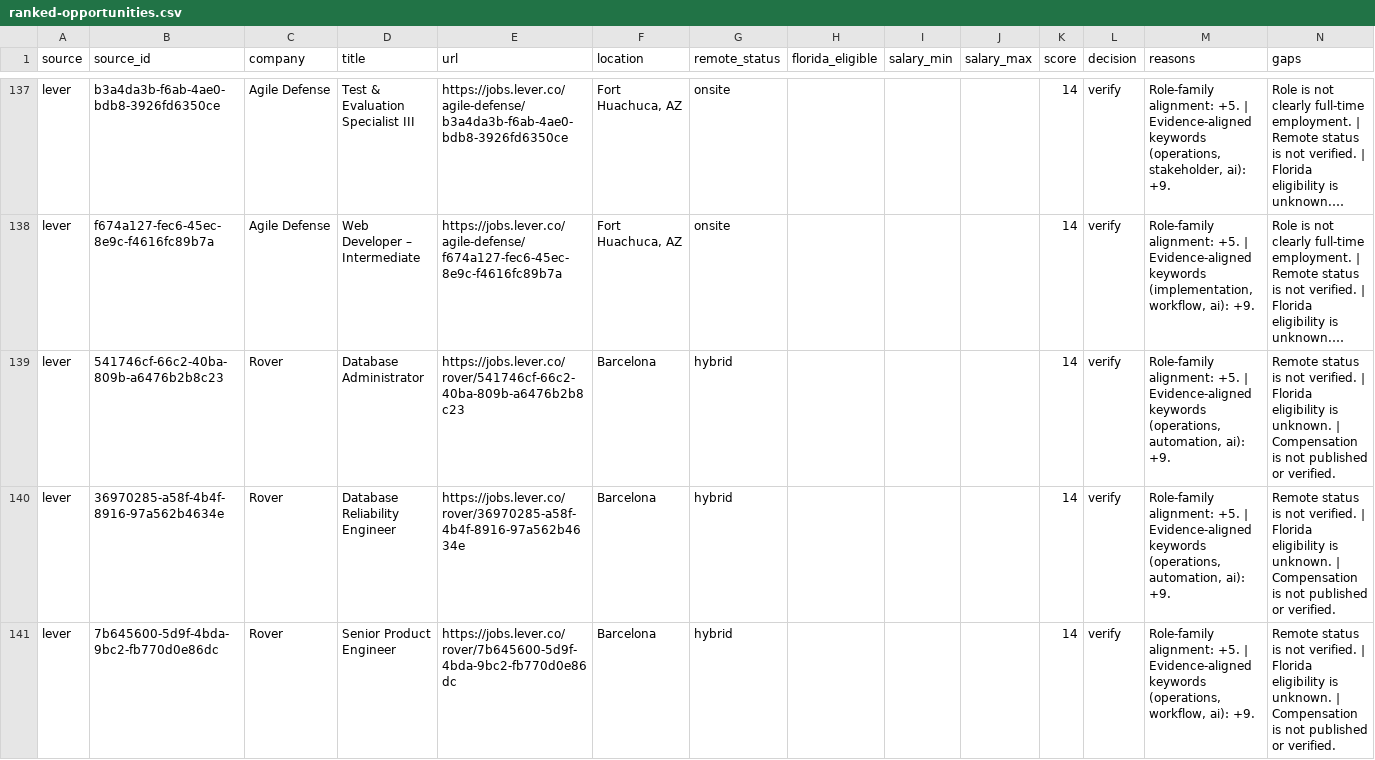
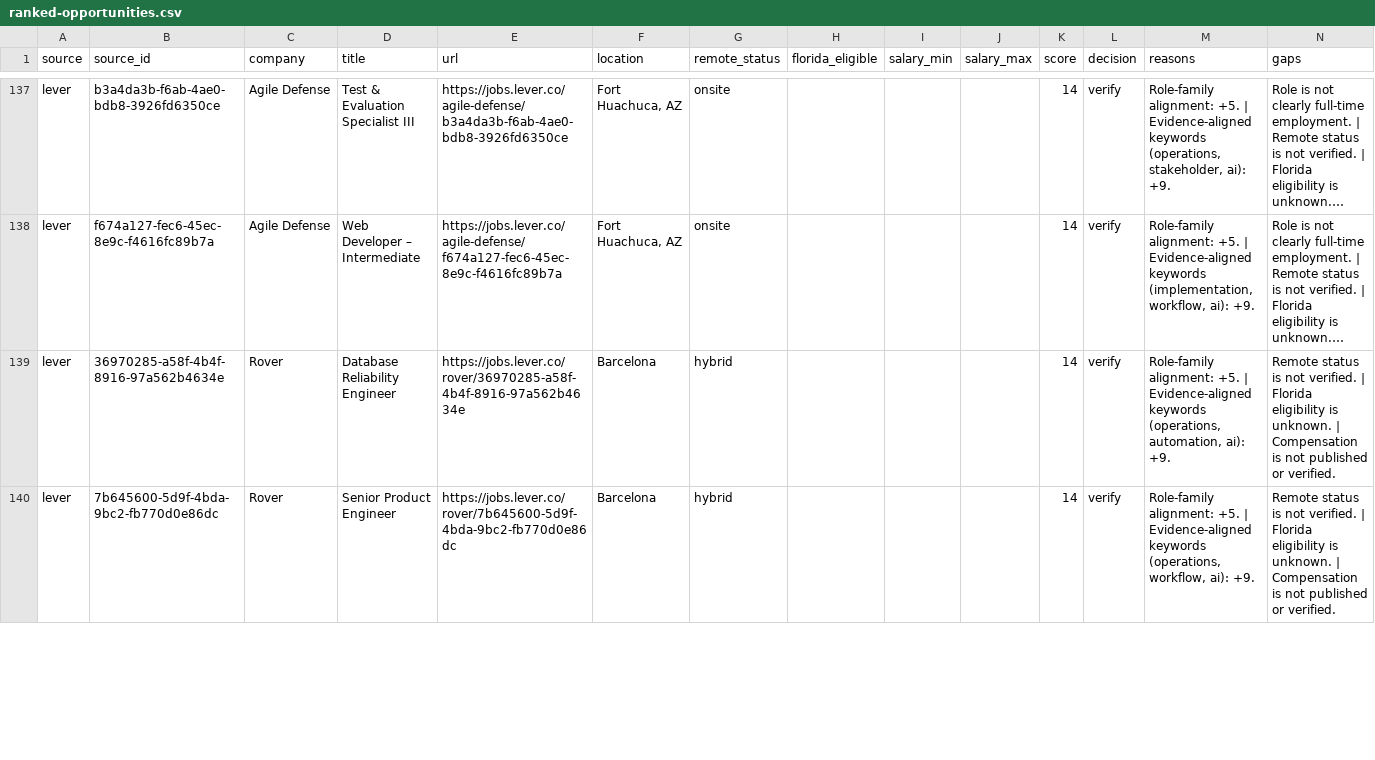
Before and after one commit to AudioJones-Dev/career-os, a CSV file: latest/ranked-opportunities.csv, drawn as a sheet; only a part is shown, gaps mark what is left out; long unchanged cells end in …; removed rows and columns are numbered as before the commit, all else as after; the diff covers the shown part only; the diff names each change by its address in the sheet, - before the commit and + after, or states it on an @@ line.

```diff
--- a/latest/ranked-opportunities.csv
+++ b/latest/ranked-opportunities.csv
-row 139: lever | 541746cf-66c2-40ba-809b-a6476b2b8c23 | Rover | Database Administrator | https://jobs.lever.co/rover/541746cf-66c2-40ba-809b-a6476b2b8c23 | Barcelona | hybrid |  |  |  | 14 | verify | Role-family alignment: +5. | Evidence-aligned keywords (operations, automation, ai): +9. | Remote status is not verified. | Florida eligibility is unknown. | Compensation is not published or verified.
```
Also changed, not shown: 1 added row elsewhere in this file, latest/verification-results.csv, 1 other file.
